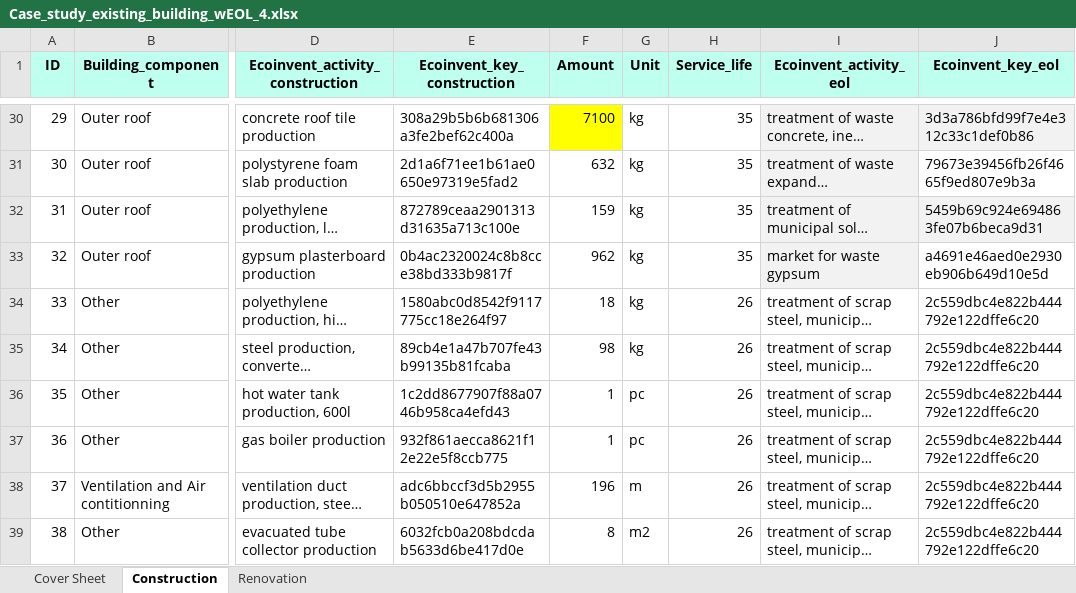
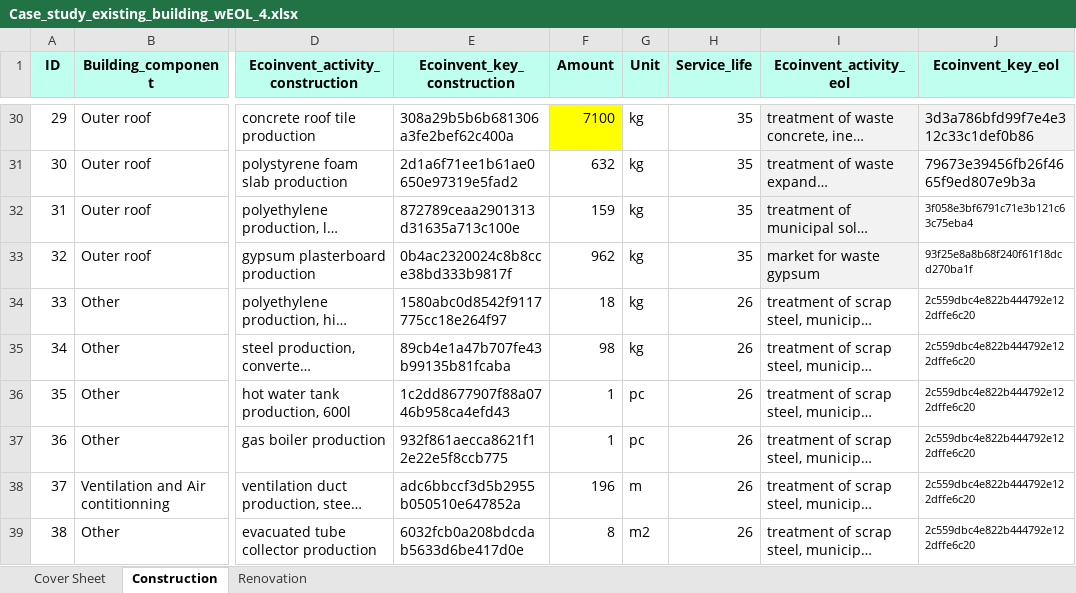
Before and after one commit to Haitham-ghaida/MCC, an Excel workbook: Case_study_existing_building_wEOL_4.xlsx, sheet Construction, drawn as a sheet; only a part is shown, gaps mark what is left out; long unchanged cells end in …; values as stored, in another font and other column widths than the file's, no borders; the diff covers the shown part only; the diff names each change by its address in the sheet, - before the commit and + after, or states it on an @@ line.

```diff
--- a/Case_study_existing_building_wEOL_4.xlsx (sheet Construction)
+++ b/Case_study_existing_building_wEOL_4.xlsx (sheet Construction)
-J32 (Ecoinvent_key_eol): 5459b69c924e694863fe07b6beca9d31
+J32 (Ecoinvent_key_eol): 3f058e3bf6791c71e3b121c63c75eba4
@@ J32:J39 text size: smaller @@
-J32 fill: #F2F2F2
+J32 fill: none
-J33 (Ecoinvent_key_eol): a4691e46aed0e2930eb906b649d10e5d
+J33 (Ecoinvent_key_eol): 93f25e8a8b68f240f61f18dcd270ba1f
```
Also changed, not shown: 17 edited cells and cell formats elsewhere in this sheet.
